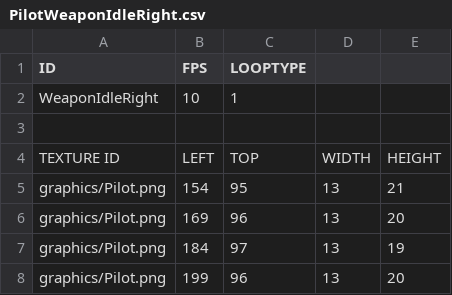
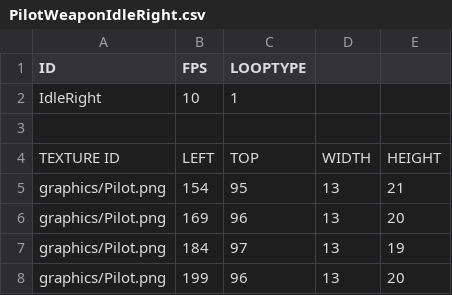
Before and after one commit to chrisLeeSW/EnterTheGungeon-SFML, a CSV file: Enter the Gungeon-bin/playercsv/PilotWeaponIdleRight.csv, drawn as a sheet.

```diff
--- a/Enter the Gungeon-bin/playercsv/PilotWeaponIdleRight.csv
+++ b/Enter the Gungeon-bin/playercsv/PilotWeaponIdleRight.csv
@@ -1,3 +1,3 @@
 ID,FPS,LOOPTYPE,,
-WeaponIdleRight,10,1,,
+IdleRight,10,1,,
 ,,,,
```
Also changed, not shown: Enter the Gungeon-bin/playercsv/PilotWeaponIdleDown.csv, Enter the Gungeon-bin/playercsv/PilotWeaponIdleUp.csv, 24 other files.
